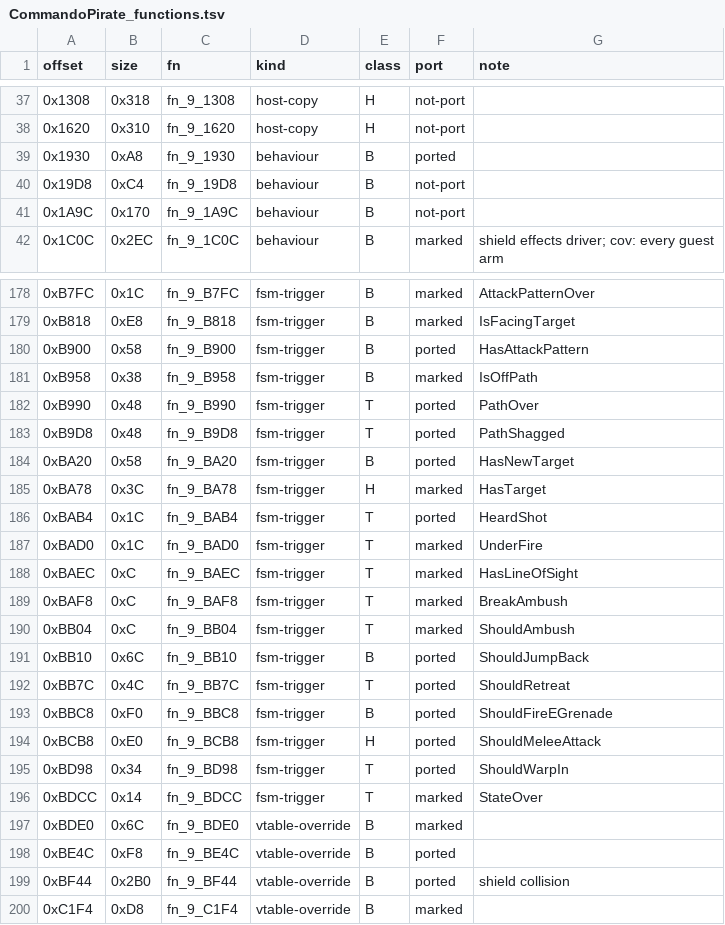
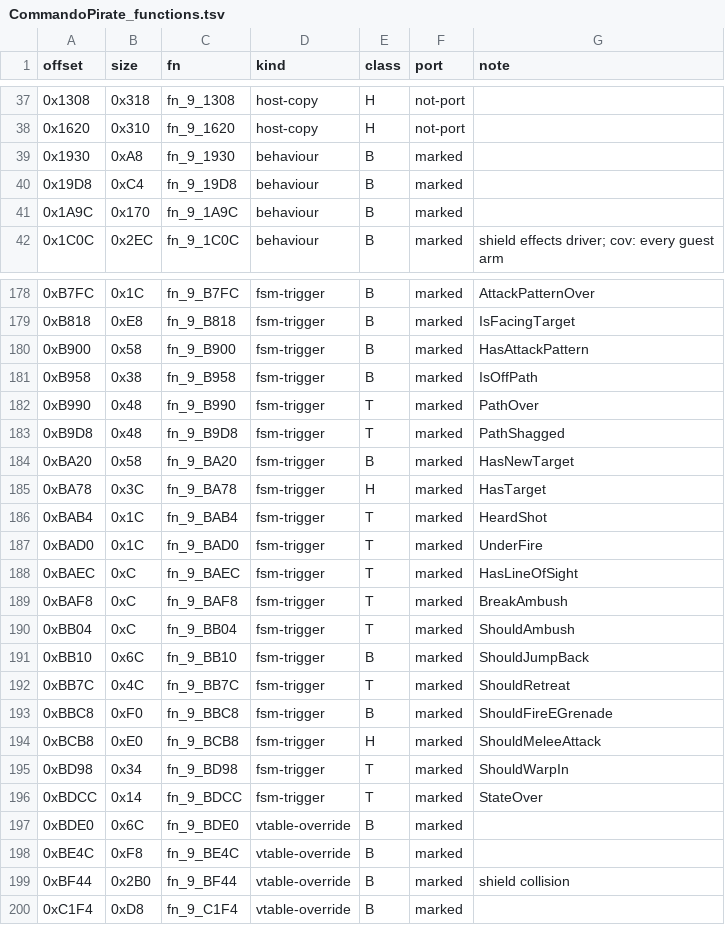
Before and after one commit to NitrosGits/MetroidPrime2Port-DSU, a TSV file: docs/module-analysis/CommandoPirate_functions.tsv, drawn as a sheet; only a part is shown, gaps mark what is left out; the diff covers the shown part only.

Commit message:
CommandoPirate tsv: port column synced to the // @ fn_9_ markers (45 rows)

```diff
--- a/docs/module-analysis/CommandoPirate_functions.tsv
+++ b/docs/module-analysis/CommandoPirate_functions.tsv
@@ -38,5 +38,5 @@ offset	size	fn	kind	class	port	note
 0x1620	0x310	fn_9_1620	host-copy	H	not-port	
-0x1930	0xA8	fn_9_1930	behaviour	B	ported	
-0x19D8	0xC4	fn_9_19D8	behaviour	B	not-port	
-0x1A9C	0x170	fn_9_1A9C	behaviour	B	not-port	
+0x1930	0xA8	fn_9_1930	behaviour	B	marked	
+0x19D8	0xC4	fn_9_19D8	behaviour	B	marked	
+0x1A9C	0x170	fn_9_1A9C	behaviour	B	marked	
 0x1C0C	0x2EC	fn_9_1C0C	behaviour	B	marked	shield effects driver; cov: every guest arm
@@ -179,9 +179,9 @@ offset	size	fn	kind	class	port	note
 0xB818	0xE8	fn_9_B818	fsm-trigger	B	marked	IsFacingTarget
-0xB900	0x58	fn_9_B900	fsm-trigger	B	ported	HasAttackPattern
+0xB900	0x58	fn_9_B900	fsm-trigger	B	marked	HasAttackPattern
 0xB958	0x38	fn_9_B958	fsm-trigger	B	marked	IsOffPath
-0xB990	0x48	fn_9_B990	fsm-trigger	T	ported	PathOver
-0xB9D8	0x48	fn_9_B9D8	fsm-trigger	T	ported	PathShagged
-0xBA20	0x58	fn_9_BA20	fsm-trigger	B	ported	HasNewTarget
+0xB990	0x48	fn_9_B990	fsm-trigger	T	marked	PathOver
+0xB9D8	0x48	fn_9_B9D8	fsm-trigger	T	marked	PathShagged
+0xBA20	0x58	fn_9_BA20	fsm-trigger	B	marked	HasNewTarget
 0xBA78	0x3C	fn_9_BA78	fsm-trigger	H	marked	HasTarget
-0xBAB4	0x1C	fn_9_BAB4	fsm-trigger	T	ported	HeardShot
+0xBAB4	0x1C	fn_9_BAB4	fsm-trigger	T	marked	HeardShot
 0xBAD0	0x1C	fn_9_BAD0	fsm-trigger	T	marked	UnderFire
@@ -190,11 +190,11 @@ offset	size	fn	kind	class	port	note
 0xBB04	0xC	fn_9_BB04	fsm-trigger	T	marked	ShouldAmbush
-0xBB10	0x6C	fn_9_BB10	fsm-trigger	B	ported	ShouldJumpBack
-0xBB7C	0x4C	fn_9_BB7C	fsm-trigger	T	ported	ShouldRetreat
-0xBBC8	0xF0	fn_9_BBC8	fsm-trigger	B	ported	ShouldFireEGrenade
-0xBCB8	0xE0	fn_9_BCB8	fsm-trigger	H	ported	ShouldMeleeAttack
-0xBD98	0x34	fn_9_BD98	fsm-trigger	T	ported	ShouldWarpIn
+0xBB10	0x6C	fn_9_BB10	fsm-trigger	B	marked	ShouldJumpBack
+0xBB7C	0x4C	fn_9_BB7C	fsm-trigger	T	marked	ShouldRetreat
+0xBBC8	0xF0	fn_9_BBC8	fsm-trigger	B	marked	ShouldFireEGrenade
+0xBCB8	0xE0	fn_9_BCB8	fsm-trigger	H	marked	ShouldMeleeAttack
+0xBD98	0x34	fn_9_BD98	fsm-trigger	T	marked	ShouldWarpIn
 0xBDCC	0x14	fn_9_BDCC	fsm-trigger	T	marked	StateOver
 0xBDE0	0x6C	fn_9_BDE0	vtable-override	B	marked	
-0xBE4C	0xF8	fn_9_BE4C	vtable-override	B	ported	
-0xBF44	0x2B0	fn_9_BF44	vtable-override	B	ported	shield collision
+0xBE4C	0xF8	fn_9_BE4C	vtable-override	B	marked	
+0xBF44	0x2B0	fn_9_BF44	vtable-override	B	marked	shield collision
 0xC1F4	0xD8	fn_9_C1F4	vtable-override	B	marked	
```
Also changed, not shown: 30 edited cells elsewhere in this file.
